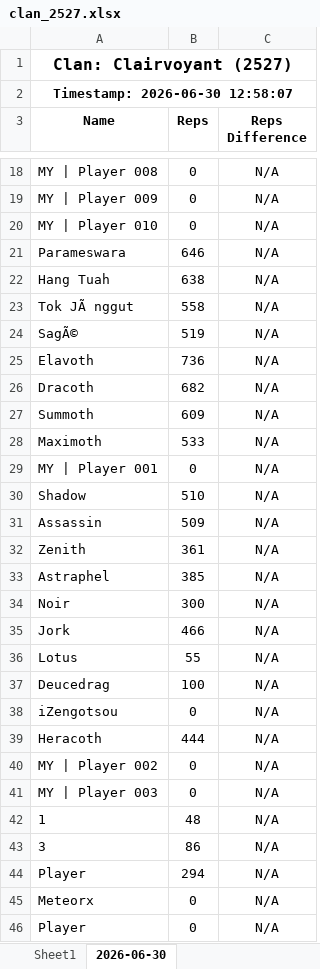
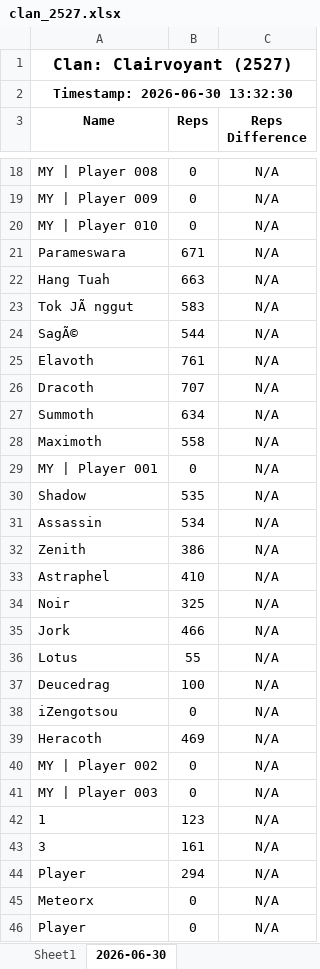
Before and after one commit to nixervo/Clairvoyant-Reps, an Excel workbook: clan_2527.xlsx, sheet 2026-06-30, drawn as a sheet; only a part is shown, gaps mark what is left out; values as stored, in another font and other column widths than the file's, no borders; the diff covers the shown part only; the diff names each change by its address in the sheet, - before the commit and + after, or states it on an @@ line.

```diff
--- a/clan_2527.xlsx (sheet 2026-06-30)
+++ b/clan_2527.xlsx (sheet 2026-06-30)
-A2 (Name): Timestamp: 2026-06-30 12:58:07
+A2 (Name): Timestamp: 2026-06-30 13:32:30
-B21 (Reps): 646
+B21 (Reps): 671
-B22 (Reps): 638
+B22 (Reps): 663
-B23 (Reps): 558
+B23 (Reps): 583
-B24 (Reps): 519
+B24 (Reps): 544
-B25 (Reps): 736
+B25 (Reps): 761
-B26 (Reps): 682
+B26 (Reps): 707
-B27 (Reps): 609
+B27 (Reps): 634
-B28 (Reps): 533
+B28 (Reps): 558
-B30 (Reps): 510
+B30 (Reps): 535
-B31 (Reps): 509
+B31 (Reps): 534
-B32 (Reps): 361
+B32 (Reps): 386
-B33 (Reps): 385
+B33 (Reps): 410
-B34 (Reps): 300
+B34 (Reps): 325
-B39 (Reps): 444
+B39 (Reps): 469
-B42 (Reps): 48
+B42 (Reps): 123
-B43 (Reps): 86
+B43 (Reps): 161
```
Also changed, not shown: 7 edited cells elsewhere in this sheet, 4 other files.
